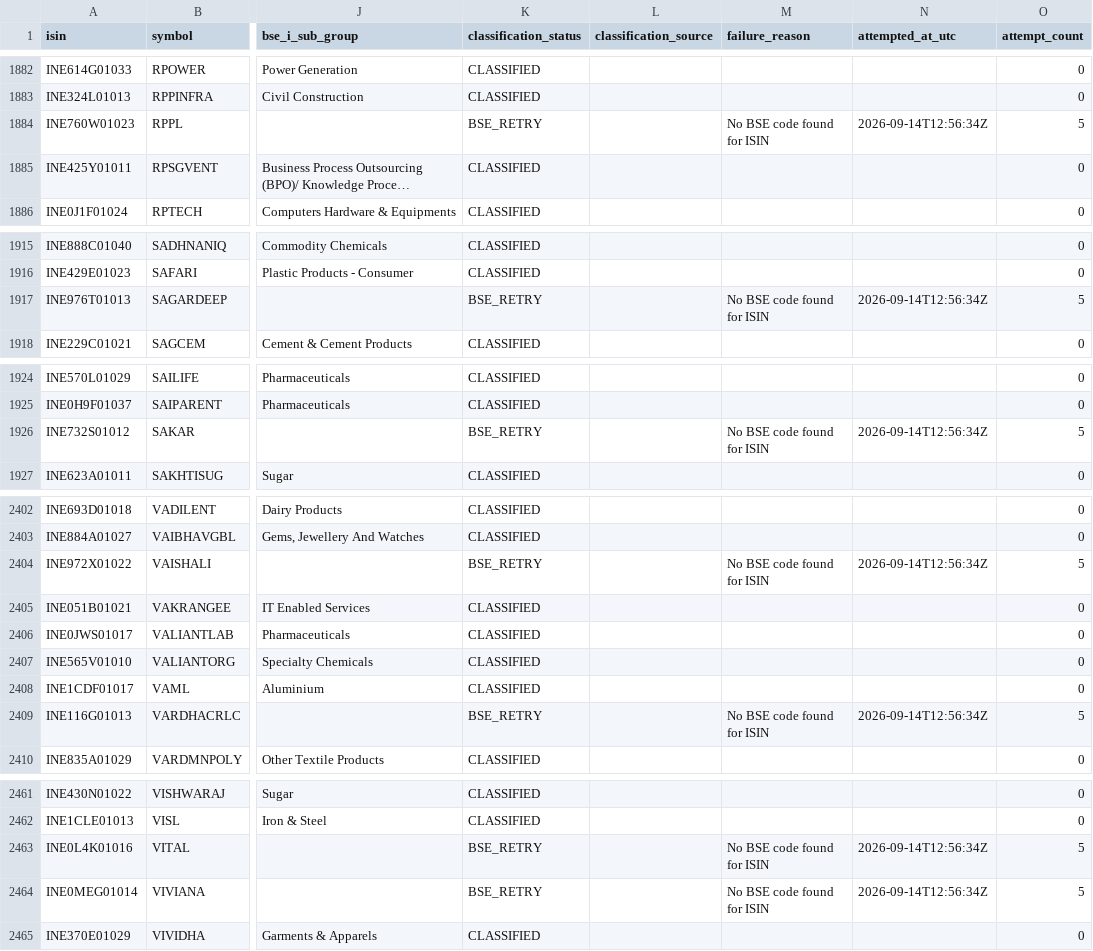
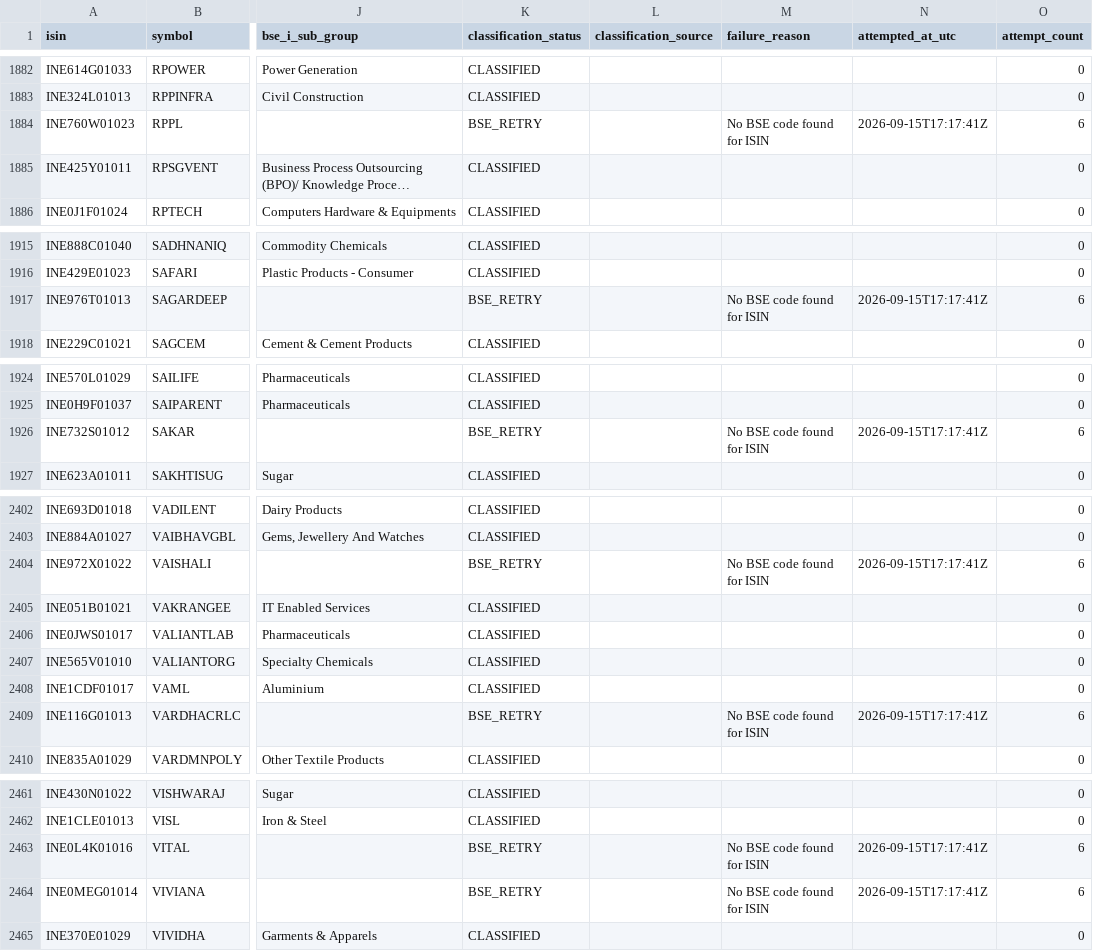
Before and after one commit to augmentalphawealth/Sectoral-Breadth-Dashboard, a CSV file: data/processed/nse_bse_industry_mapping.csv, drawn as a sheet; only a part is shown, gaps mark what is left out; long unchanged cells end in …; the diff covers the shown part only; the diff names each change by its address in the sheet, - before the commit and + after, or states it on an @@ line.

```diff
--- a/data/processed/nse_bse_industry_mapping.csv
+++ b/data/processed/nse_bse_industry_mapping.csv
-N1884 (attempted_at_utc): 2026-09-14T12:56:34Z
+N1884 (attempted_at_utc): 2026-09-15T17:17:41Z
-O1884 (attempt_count): 5
+O1884 (attempt_count): 6
-N1917 (attempted_at_utc): 2026-09-14T12:56:34Z
+N1917 (attempted_at_utc): 2026-09-15T17:17:41Z
-O1917 (attempt_count): 5
+O1917 (attempt_count): 6
-N1926 (attempted_at_utc): 2026-09-14T12:56:34Z
+N1926 (attempted_at_utc): 2026-09-15T17:17:41Z
-O1926 (attempt_count): 5
+O1926 (attempt_count): 6
-N2404 (attempted_at_utc): 2026-09-14T12:56:34Z
+N2404 (attempted_at_utc): 2026-09-15T17:17:41Z
-O2404 (attempt_count): 5
+O2404 (attempt_count): 6
-N2409 (attempted_at_utc): 2026-09-14T12:56:34Z
+N2409 (attempted_at_utc): 2026-09-15T17:17:41Z
-O2409 (attempt_count): 5
+O2409 (attempt_count): 6
-N2463:N2464 (attempted_at_utc): 2026-09-14T12:56:34Z
+N2463:N2464 (attempted_at_utc): 2026-09-15T17:17:41Z
-O2463:O2464 (attempt_count): 5
+O2463:O2464 (attempt_count): 6
```
Also changed, not shown: 62 edited cells elsewhere in this file, 1 other file.
